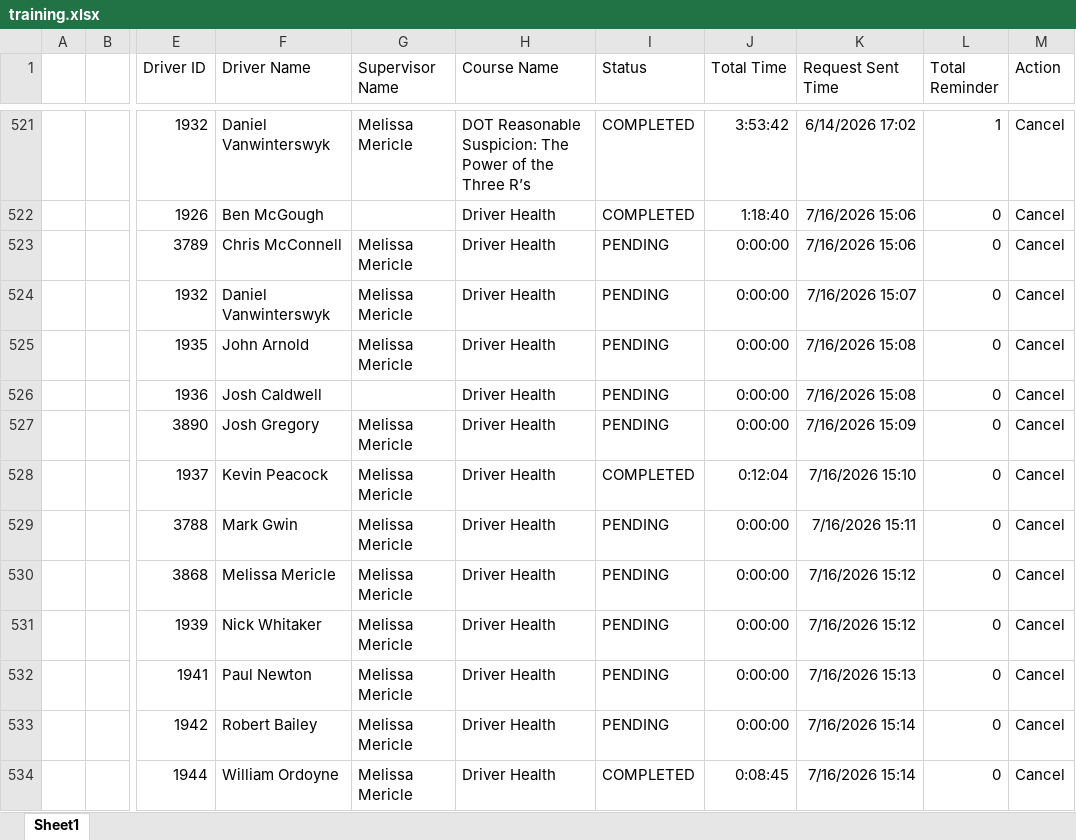
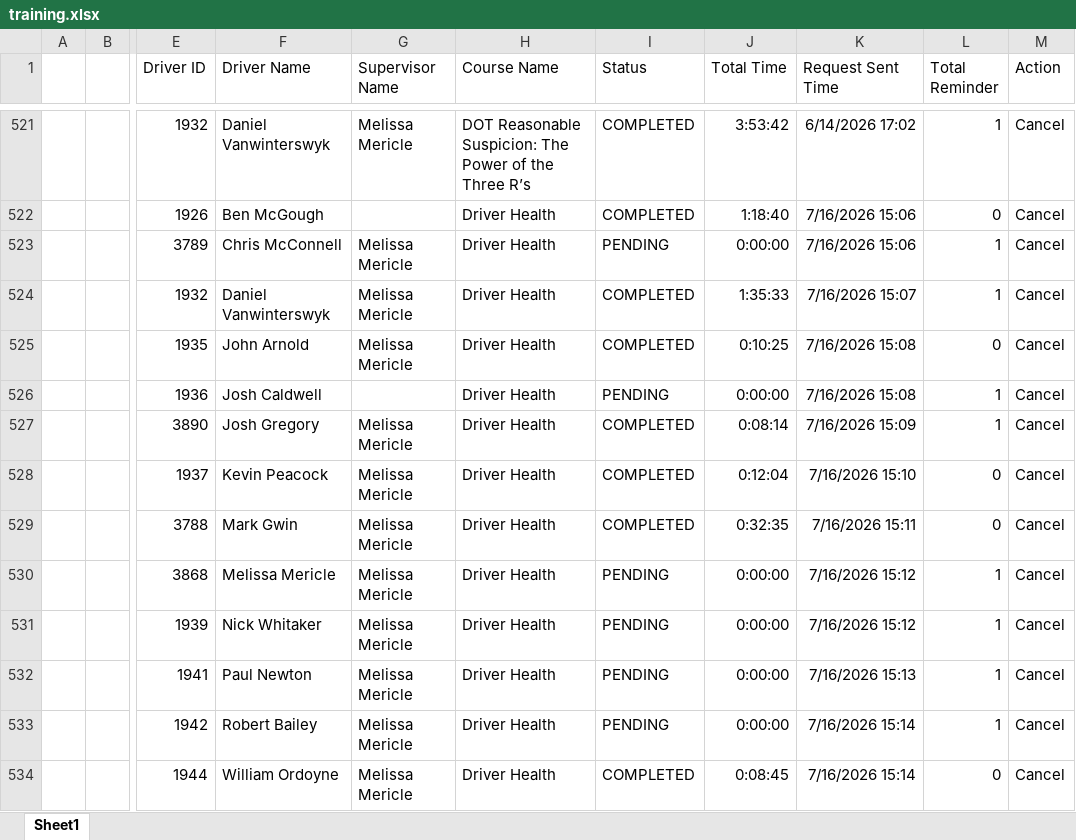
Before and after one commit to jmullins-DEN/mericles, an Excel workbook: training.xlsx, sheet Sheet1, drawn as a sheet; only a part is shown, gaps mark what is left out; values as stored, in another font and other column widths than the file's, no borders; the diff names each change by its address in the sheet, - before the commit and + after, or states it on an @@ line.

Commit message:
Weekly data update: training.xlsx

```diff
--- a/training.xlsx (sheet Sheet1)
+++ b/training.xlsx (sheet Sheet1)
-L523:L524 (Total Reminder): 0
+L523:L524 (Total Reminder): 1
-I524:I525 (Status): PENDING
+I524:I525 (Status): COMPLETED
-J524 (Total Time): 0:00:00
+J524 (Total Time): 1:35:33
-J525 (Total Time): 0:00:00
+J525 (Total Time): 0:10:25
-L526:L527 (Total Reminder): 0
+L526:L527 (Total Reminder): 1
-I527 (Status): PENDING
+I527 (Status): COMPLETED
-J527 (Total Time): 0:00:00
+J527 (Total Time): 0:08:14
-I529 (Status): PENDING
+I529 (Status): COMPLETED
-J529 (Total Time): 0:00:00
+J529 (Total Time): 0:32:35
-L530:L533 (Total Reminder): 0
+L530:L533 (Total Reminder): 1
```
